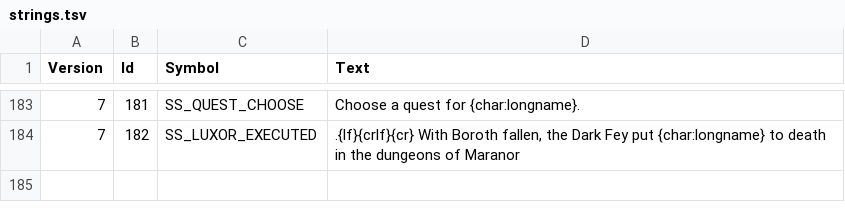
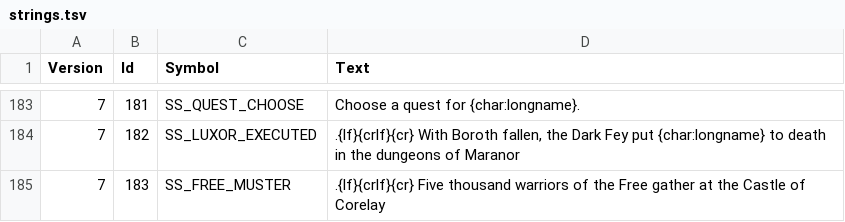
Before and after one commit to ChilliHugger/The-Lords-Of-Midnight, a TSV file: citadel/database/strings.tsv, drawn as a sheet; only a part is shown, gaps mark what is left out.

Commit message:
CITADEL: Small gaps (#413)

```diff
--- a/citadel/database/strings.tsv
+++ b/citadel/database/strings.tsv
@@ -184 +184,2 @@ Version	Id	Symbol	Text
 7	182	SS_LUXOR_EXECUTED	.{lf}{crlf}{cr} With Boroth fallen, the Dark Fey put {char:longname} to death in the dungeons of Maranor
+7	183	SS_FREE_MUSTER	.{lf}{crlf}{cr} Five thousand warriors of the Free gather at the Castle of Corelay
```
Also changed, not shown: citadel/database/strongholds.tsv, main/midnight/Resources-citadel/citadel/18/tsv/strings.tsv, 12 other files.
